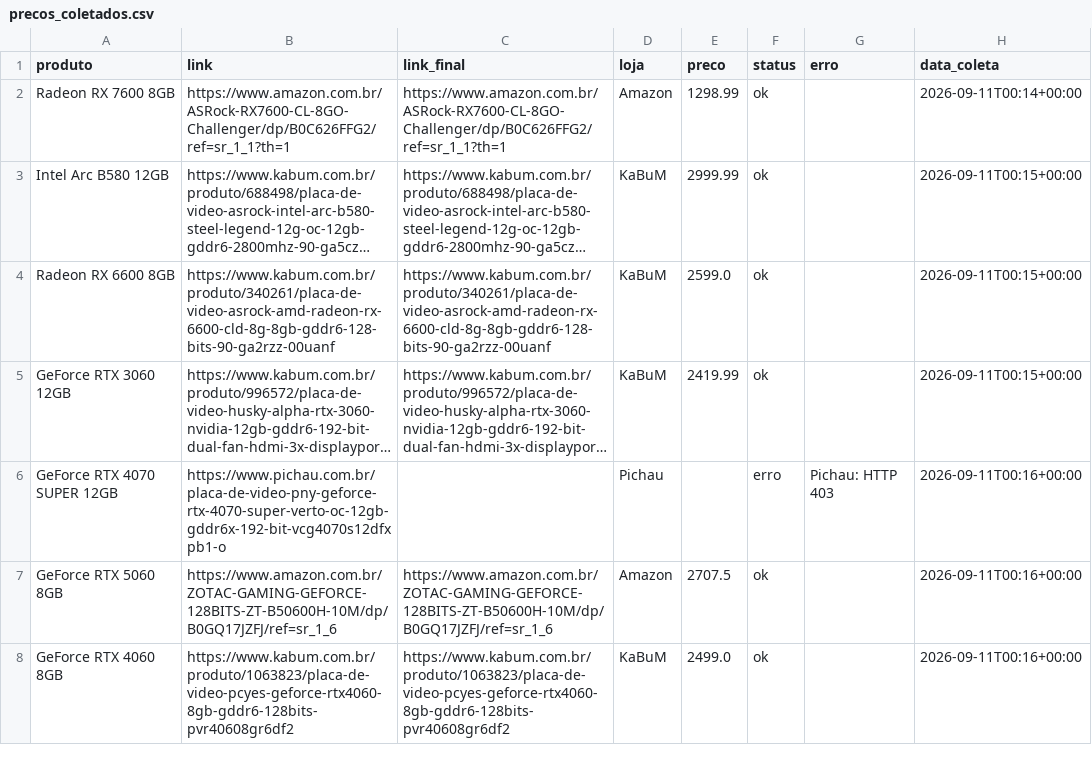
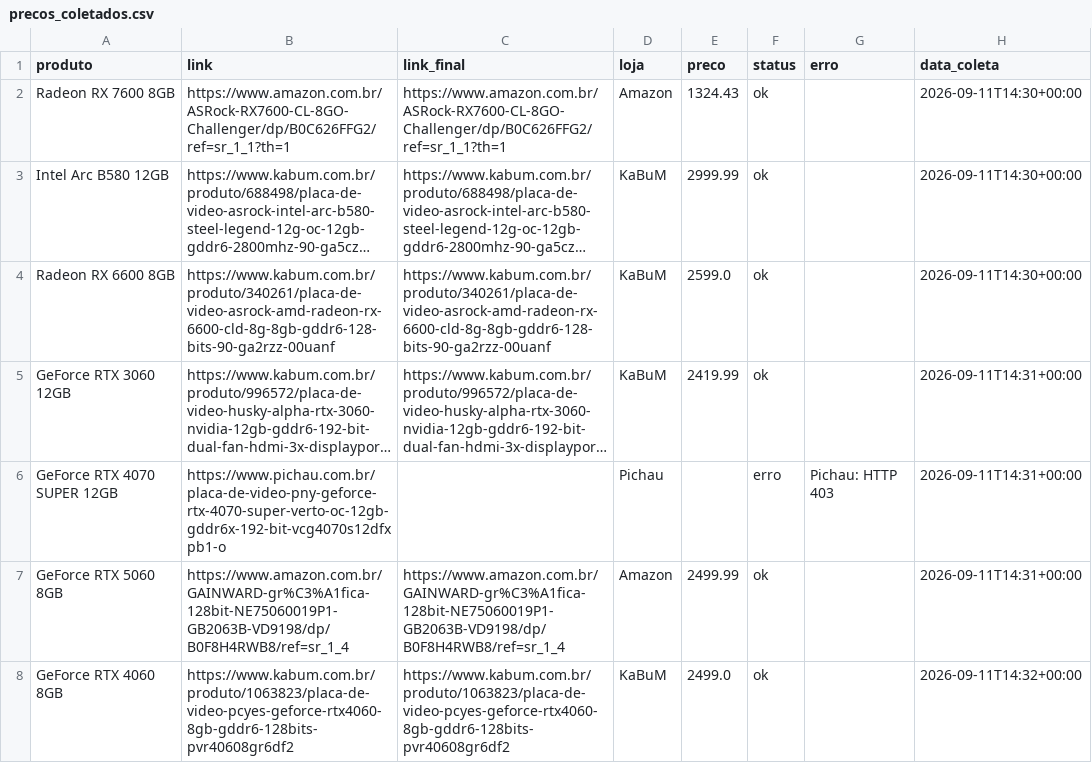
Before and after one commit to fabioconceicao22/radar-gpu-gamer-br, a CSV file: data/precos_coletados.csv, drawn as a sheet; long unchanged cells end in …; the diff names each change by its address in the sheet, - before the commit and + after, or states it on an @@ line.

```diff
--- a/data/precos_coletados.csv
+++ b/data/precos_coletados.csv
-E2 (preco): 1298.99
+E2 (preco): 1324.43
-H2 (data_coleta): 2026-09-11T00:14+00:00
+H2 (data_coleta): 2026-09-11T14:30+00:00
-H3:H4 (data_coleta): 2026-09-11T00:15+00:00
+H3:H4 (data_coleta): 2026-09-11T14:30+00:00
-H5 (data_coleta): 2026-09-11T00:15+00:00
+H5 (data_coleta): 2026-09-11T14:31+00:00
-H6:H7 (data_coleta): 2026-09-11T00:16+00:00
+H6:H7 (data_coleta): 2026-09-11T14:31+00:00
-B7 (link): https://www.amazon.com.br/ZOTAC-GAMING-GEFORCE-128BITS-ZT-B50600H-10M/dp/B0GQ17JZFJ/ref=sr_1_6
+B7 (link): https://www.amazon.com.br/GAINWARD-gr%C3%A1fica-128bit-NE75060019P1-GB2063B-VD9198/dp/B0F8H4RWB8/ref=sr_1_4
-C7 (link_final): https://www.amazon.com.br/ZOTAC-GAMING-GEFORCE-128BITS-ZT-B50600H-10M/dp/B0GQ17JZFJ/ref=sr_1_6
+C7 (link_final): https://www.amazon.com.br/GAINWARD-gr%C3%A1fica-128bit-NE75060019P1-GB2063B-VD9198/dp/B0F8H4RWB8/ref=sr_1_4
-E7 (preco): 2707.5
+E7 (preco): 2499.99
-H8 (data_coleta): 2026-09-11T00:16+00:00
+H8 (data_coleta): 2026-09-11T14:32+00:00
```
